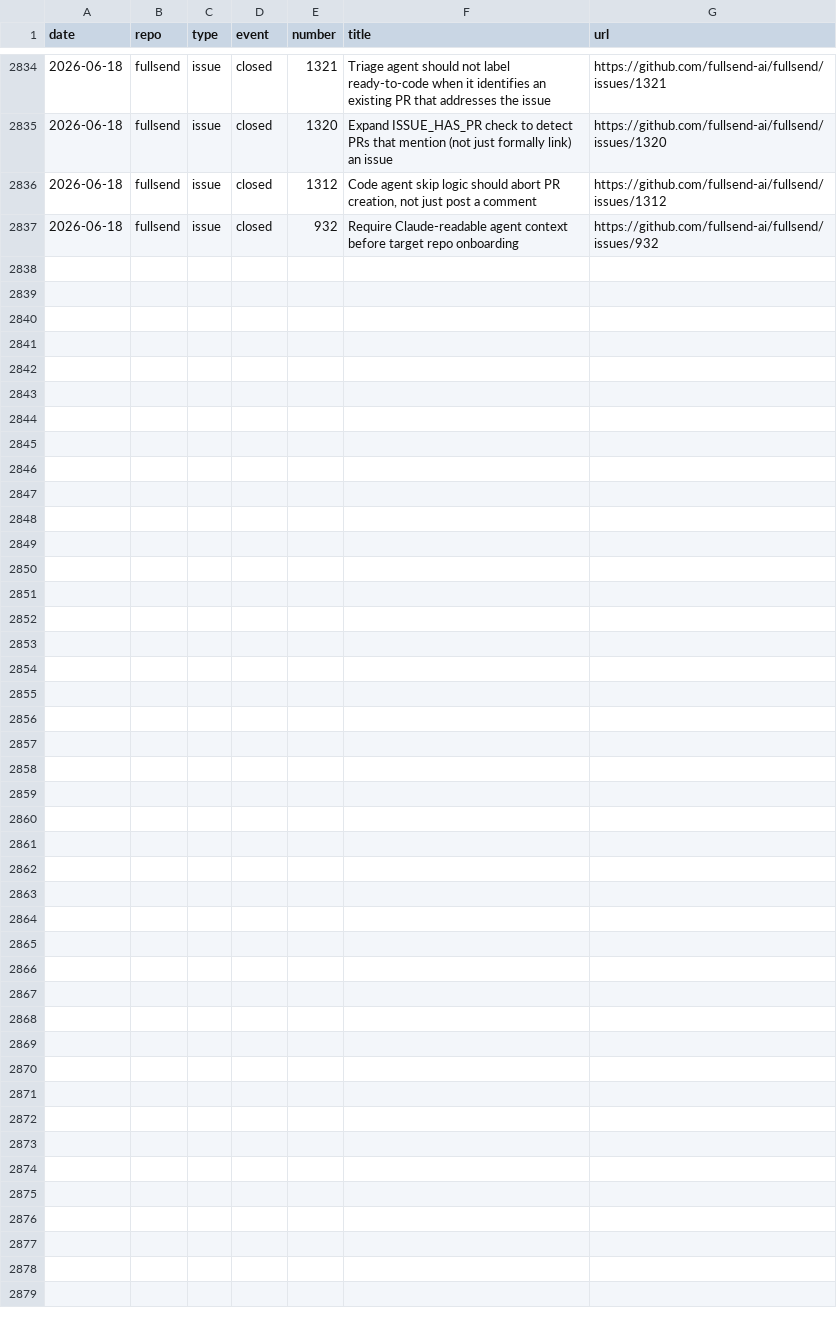
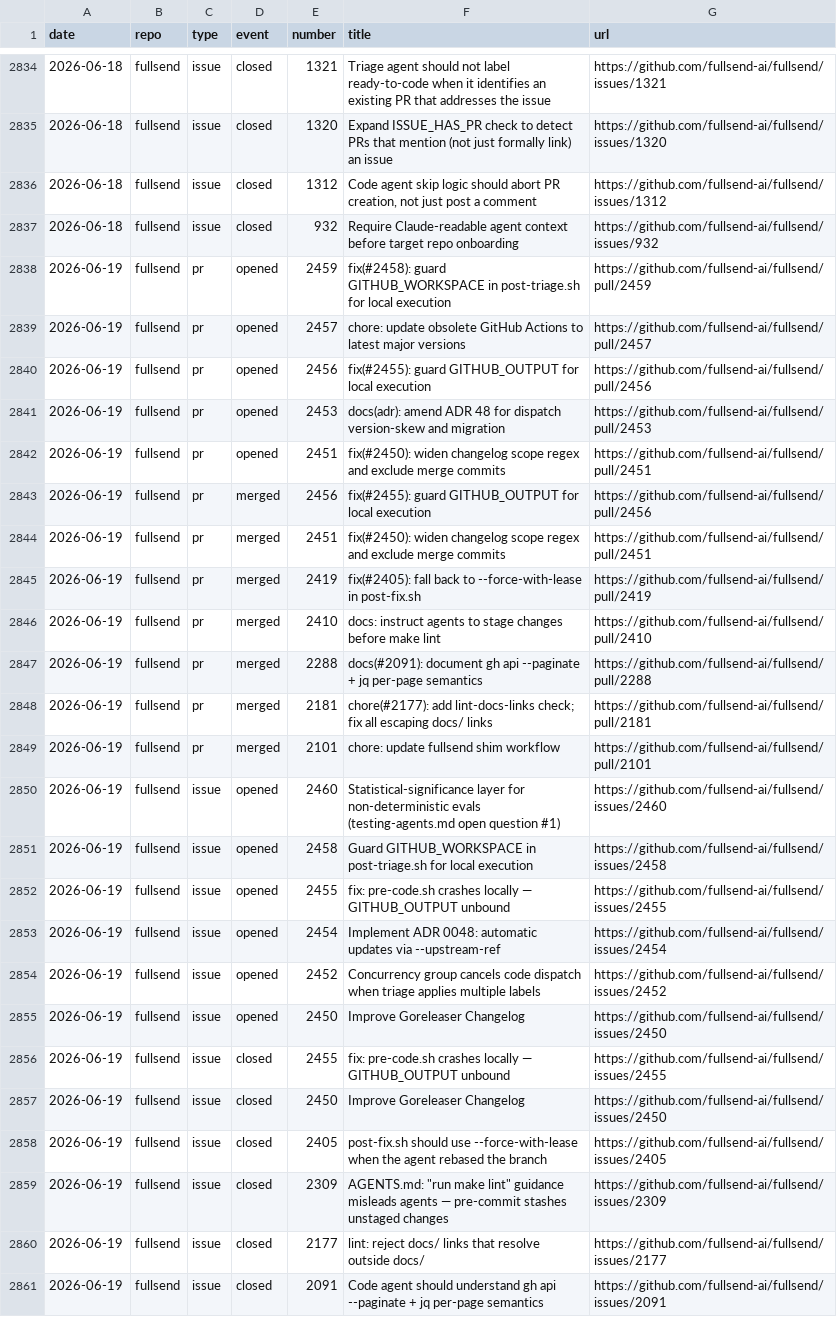
Before and after one commit to fullsend-ai/metrics, a CSV file: docs/metric-details.csv, drawn as a sheet; only a part is shown, gaps mark what is left out.

```diff
--- a/docs/metric-details.csv
+++ b/docs/metric-details.csv
@@ -2837 +2837,25 @@ date,repo,type,event,number,title,url
 2026-06-18,fullsend,issue,closed,932,"Require Claude-readable agent context before target repo onboarding",https://github.com/fullsend-ai/fullsend/issues/932
+2026-06-19,fullsend,pr,opened,2459,"fix(#2458): guard GITHUB_WORKSPACE in post-triage.sh for local execution",https://github.com/fullsend-ai/fullsend/pull/2459
+2026-06-19,fullsend,pr,opened,2457,"chore: update obsolete GitHub Actions to latest major versions",https://github.com/fullsend-ai/fullsend/pull/2457
+2026-06-19,fullsend,pr,opened,2456,"fix(#2455): guard GITHUB_OUTPUT for local execution",https://github.com/fullsend-ai/fullsend/pull/2456
+2026-06-19,fullsend,pr,opened,2453,"docs(adr): amend ADR 48 for dispatch version-skew and migration",https://github.com/fullsend-ai/fullsend/pull/2453
+2026-06-19,fullsend,pr,opened,2451,"fix(#2450): widen changelog scope regex and exclude merge commits",https://github.com/fullsend-ai/fullsend/pull/2451
+2026-06-19,fullsend,pr,merged,2456,"fix(#2455): guard GITHUB_OUTPUT for local execution",https://github.com/fullsend-ai/fullsend/pull/2456
+2026-06-19,fullsend,pr,merged,2451,"fix(#2450): widen changelog scope regex and exclude merge commits",https://github.com/fullsend-ai/fullsend/pull/2451
+2026-06-19,fullsend,pr,merged,2419,"fix(#2405): fall back to --force-with-lease in post-fix.sh",https://github.com/fullsend-ai/fullsend/pull/2419
+2026-06-19,fullsend,pr,merged,2410,"docs: instruct agents to stage changes before make lint",https://github.com/fullsend-ai/fullsend/pull/2410
+2026-06-19,fullsend,pr,merged,2288,"docs(#2091): document gh api --paginate + jq per-page semantics",https://github.com/fullsend-ai/fullsend/pull/2288
+2026-06-19,fullsend,pr,merged,2181,"chore(#2177): add lint-docs-links check; fix all escaping docs/ links",https://github.com/fullsend-ai/fullsend/pull/2181
+2026-06-19,fullsend,pr,merged,2101,"chore: update fullsend shim workflow",https://github.com/fullsend-ai/fullsend/pull/2101
+2026-06-19,fullsend,issue,opened,2460,"Statistical-significance layer for non-deterministic evals (testing-agents.md open question #1)",https://github.com/fullsend-ai/fullsend/issues/2460
+2026-06-19,fullsend,issue,opened,2458,"Guard GITHUB_WORKSPACE in post-triage.sh for local execution",https://github.com/fullsend-ai/fullsend/issues/2458
+2026-06-19,fullsend,issue,opened,2455,"fix: pre-code.sh crashes locally — GITHUB_OUTPUT unbound",https://github.com/fullsend-ai/fullsend/issues/2455
+2026-06-19,fullsend,issue,opened,2454,"Implement ADR 0048: automatic updates via --upstream-ref",https://github.com/fullsend-ai/fullsend/issues/2454
+2026-06-19,fullsend,issue,opened,2452,"Concurrency group cancels code dispatch when triage applies multiple labels",https://github.com/fullsend-ai/fullsend/issues/2452
+2026-06-19,fullsend,issue,opened,2450,"Improve Goreleaser Changelog",https://github.com/fullsend-ai/fullsend/issues/2450
+2026-06-19,fullsend,issue,closed,2455,"fix: pre-code.sh crashes locally — GITHUB_OUTPUT unbound",https://github.com/fullsend-ai/fullsend/issues/2455
+2026-06-19,fullsend,issue,closed,2450,"Improve Goreleaser Changelog",https://github.com/fullsend-ai/fullsend/issues/2450
+2026-06-19,fullsend,issue,closed,2405,"post-fix.sh should use --force-with-lease when the agent rebased the branch",https://github.com/fullsend-ai/fullsend/issues/2405
+2026-06-19,fullsend,issue,closed,2309,"AGENTS.md: ""run make lint"" guidance misleads agents — pre-commit stashes unstaged changes",https://github.com/fullsend-ai/fullsend/issues/2309
+2026-06-19,fullsend,issue,closed,2177,"lint: reject docs/ links that resolve outside docs/",https://github.com/fullsend-ai/fullsend/issues/2177
+2026-06-19,fullsend,issue,closed,2091,"Code agent should understand gh api --paginate + jq per-page semantics",https://github.com/fullsend-ai/fullsend/issues/2091
```
Also changed, not shown: docs/failure-details.csv, docs/failures.csv, 3 other files.
